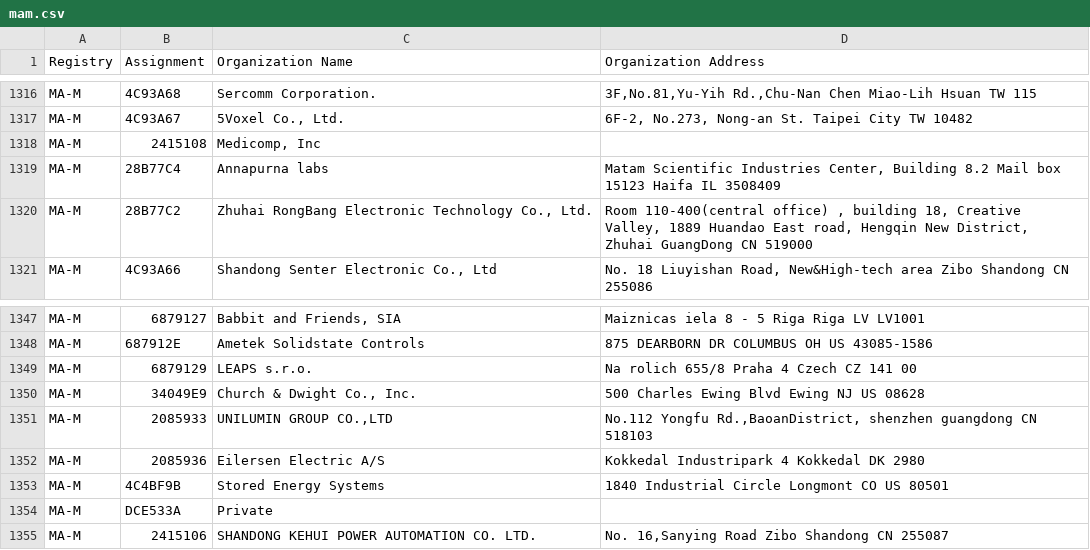
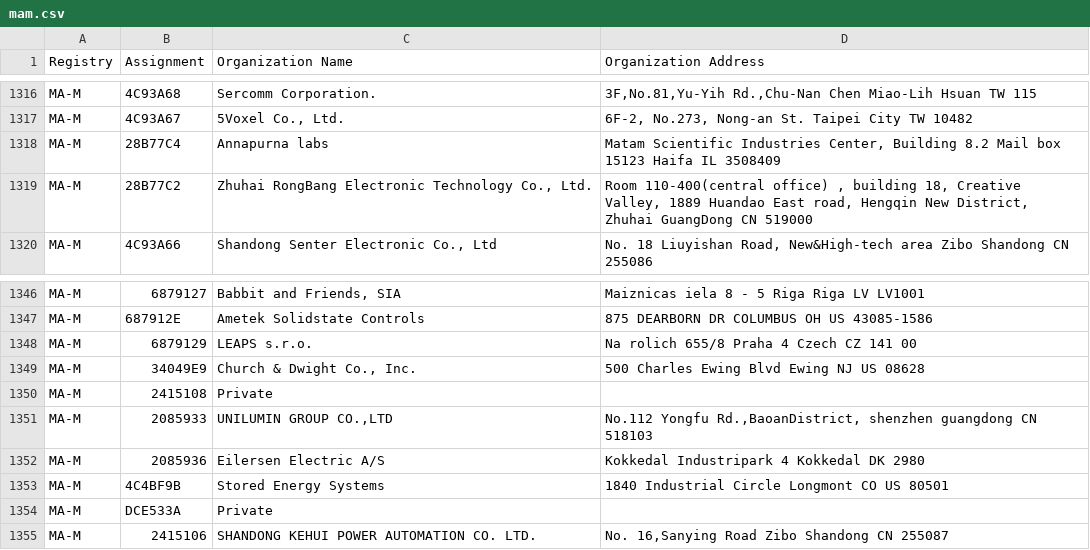
Before and after one commit to bedestall5/mac-ages, a CSV file: data/ieee/mam.csv, drawn as a sheet; only a part is shown, gaps mark what is left out; removed rows and columns are numbered as before the commit, all else as after; the diff names each change by its address in the sheet, - before the commit and + after, or states it on an @@ line.

```diff
--- a/data/ieee/mam.csv
+++ b/data/ieee/mam.csv
-row 1318: MA-M | 2415108 | Medicomp, Inc
+row 1350: MA-M | 2415108 | Private
```
Also changed, not shown: data/ieee/iab.csv, data/ieee/oui36.csv, 2 other files.
